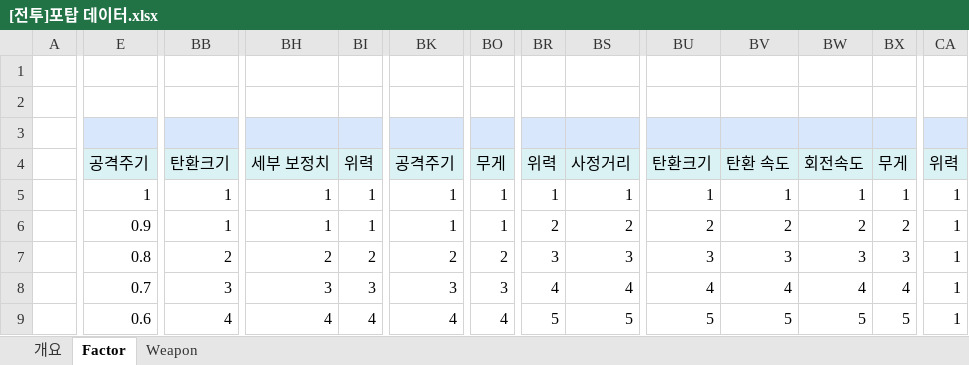
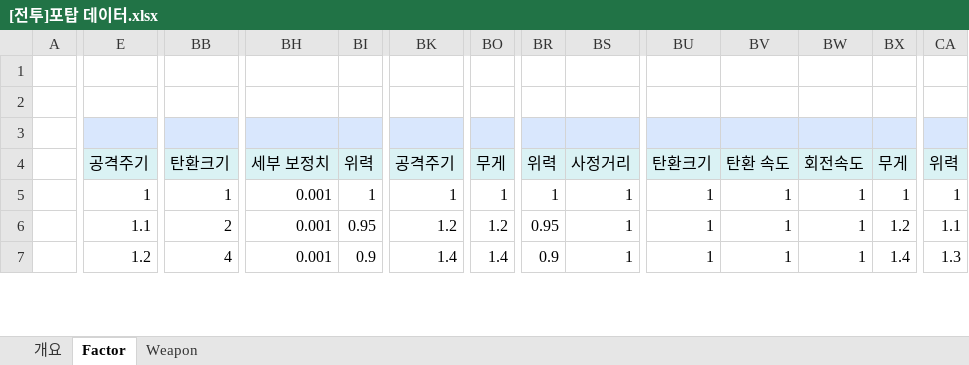
Before and after one commit to junghw0705/BattleSimulator, an Excel workbook: [전투]포탑 데이터.xlsx, sheet Factor, drawn as a sheet; only a part is shown, gaps mark what is left out; values as stored, in another font and other column widths than the file's, no borders; removed rows and columns are numbered as before the commit, all else as after; rows hold the shown columns only; the diff covers the shown part only; the diff names each change by its address in the sheet, - before the commit and + after, or states it on an @@ line.

```diff
--- a/[전투]포탑 데이터.xlsx (sheet Factor)
+++ b/[전투]포탑 데이터.xlsx (sheet Factor)
-BH5:BH6: 1
+BH5:BH6: 0.001
-E6: 0.9
+E6: 1.1
-BB6: 1
+BB6: 2
-BI6: 1
+BI6: 0.95
-BK6: 1
+BK6: 1.2
-BO6: 1
+BO6: 1.2
-BR6: 2
+BR6: 0.95
-BS6: 2
+BS6: 1
-BU6: 2
+BU6: 1
-BV6: 2
+BV6: 1
-BW6: 2
+BW6: 1
-BX6: 2
+BX6: 1.2
-CA6: 1
+CA6: 1.1
-E7: 0.8
+E7: 1.2
-BB7: 2
+BB7: 4
-BH7: 2
+BH7: 0.001
-BI7: 2
+BI7: 0.9
-BK7: 2
+BK7: 1.4
-BO7: 2
+BO7: 1.4
-BR7: 3
+BR7: 0.9
-BS7: 3
+BS7: 1
-BU7: 3
+BU7: 1
-BV7: 3
+BV7: 1
-BW7: 3
+BW7: 1
-BX7: 3
+BX7: 1.4
-CA7: 1
+CA7: 1.3
-row 8:  | 0.7 | 3 | 3 | 3 | 3 | 3 | 4 | 4 | 4 | 4 | 4 | 4 | 1
-row 9:  | 0.6 | 4 | 4 | 4 | 4 | 4 | 5 | 5 | 5 | 5 | 5 | 5 | 1
```
Also changed, not shown: 22 added rows, 11 removed rows, 125 edited cells and cell formats elsewhere in this sheet, sheet Weapon, [전투]레벨디자인 및 몬스터 데이터.xlsx, [콘텐츠]트레인 및 승무원 데이터.xlsx.
